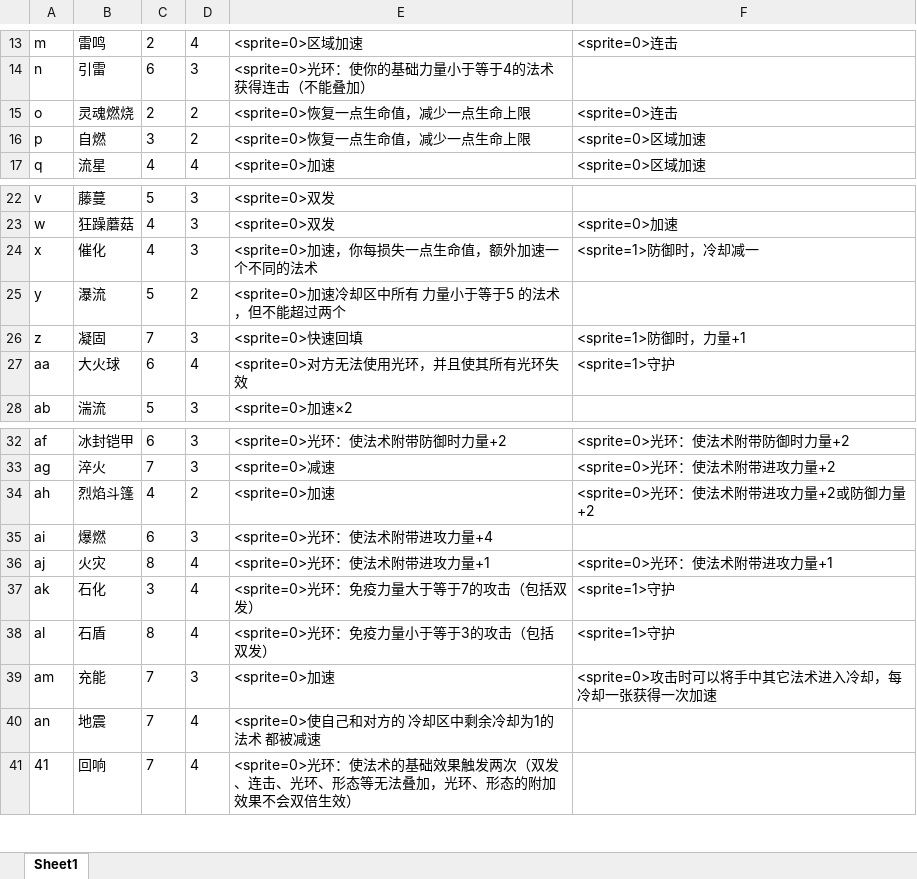
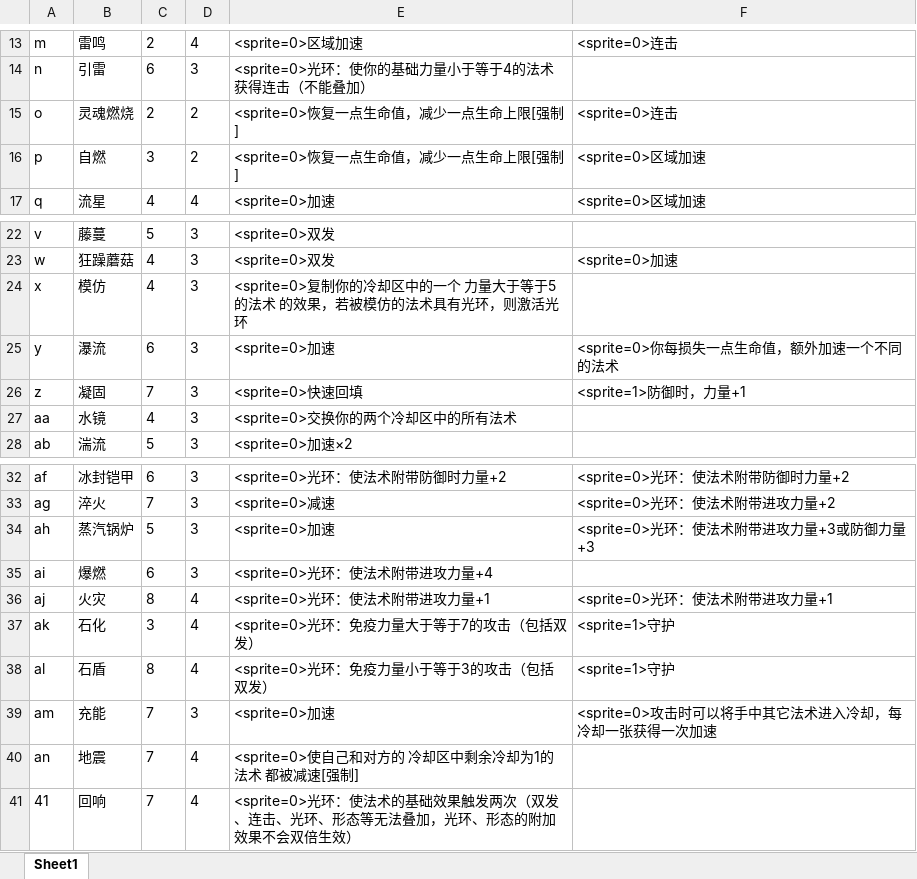
Before and after one commit to BruiseBuill/Card, an Excel workbook: Assets/Resource/MagicFight2/Magic.xlsx, sheet Sheet1, drawn as a sheet; only a part is shown, gaps mark what is left out; values as stored, in another font and other column widths than the file's, no borders; the diff names each change by its address in the sheet, - before the commit and + after, or states it on an @@ line.

```diff
--- a/Assets/Resource/MagicFight2/Magic.xlsx (sheet Sheet1)
+++ b/Assets/Resource/MagicFight2/Magic.xlsx (sheet Sheet1)
-E15:E16: <sprite=0>恢复一点生命值，减少一点生命上限
+E15:E16: <sprite=0>恢复一点生命值，减少一点生命上限[强制]
-B24: 催化
+B24: 模仿
-E24: <sprite=0>加速，你每损失一点生命值，额外加速一个不同的法术
+E24: <sprite=0>复制你的冷却区中的一个 力量大于等于5的法术 的效果，若被模仿的法术具有光环，则激活光环
-F24: <sprite=1>防御时，冷却减一
+F24: (empty)
-C25: 5
+C25: 6
-D25: 2
+D25: 3
-E25: <sprite=0>加速冷却区中所有 力量小于等于5 的法术，但不能超过两个
+E25: <sprite=0>加速
-F25: (empty)
+F25: <sprite=0>你每损失一点生命值，额外加速一个不同的法术
-B27: 大火球
+B27: 水镜
-C27: 6
+C27: 4
-D27: 4
+D27: 3
-E27: <sprite=0>对方无法使用光环，并且使其所有光环失效
+E27: <sprite=0>交换你的两个冷却区中的所有法术
-F27: <sprite=1>守护
+F27: (empty)
-B34: 烈焰斗篷
+B34: 蒸汽锅炉
-C34: 4
+C34: 5
-D34: 2
+D34: 3
-F34: <sprite=0>光环：使法术附带进攻力量+2或防御力量+2
+F34: <sprite=0>光环：使法术附带进攻力量+3或防御力量+3
-E40: <sprite=0>使自己和对方的 冷却区中剩余冷却为1的法术 都被减速
+E40: <sprite=0>使自己和对方的 冷却区中剩余冷却为1的法术 都被减速[强制]
```
Also changed, not shown: 8 other files.
